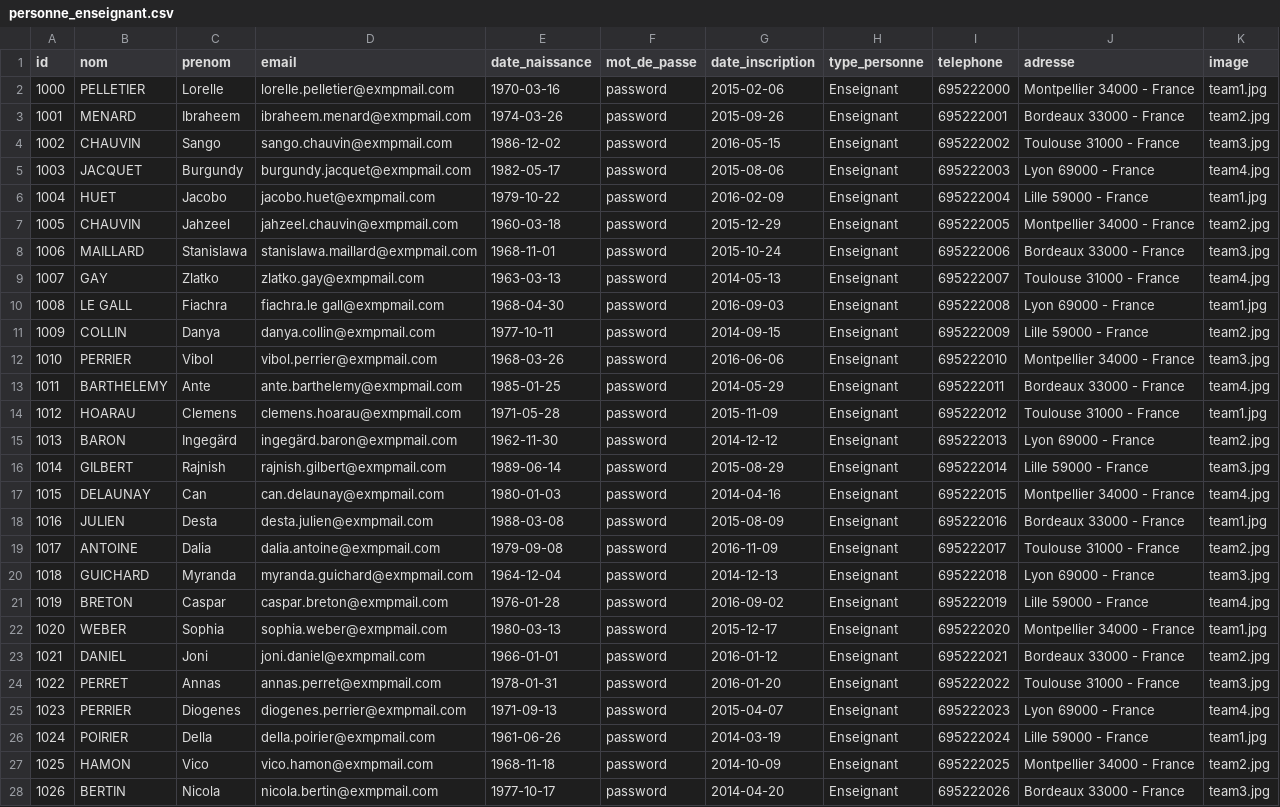
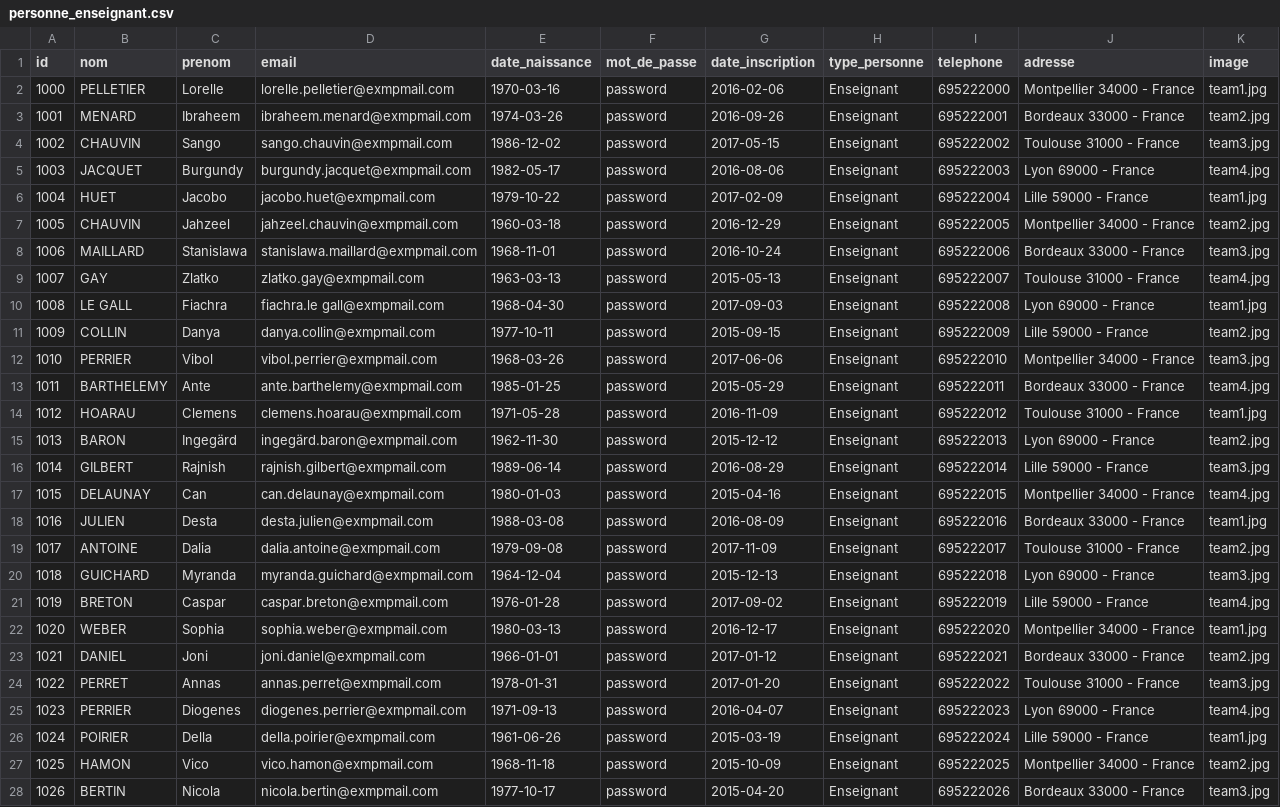
Before and after one commit to Ismail3/ProjetIsmail, a CSV file: siteWeb_Apprendre@Comprendre/models/basesDeDonnées/mysql/personne_enseignant.csv, drawn as a sheet; only a part is shown; the diff covers the shown part only; the diff names each change by its address in the sheet, - before the commit and + after, or states it on an @@ line.

```diff
--- a/siteWeb_Apprendre@Comprendre/models/basesDeDonnées/mysql/personne_enseignant.csv
+++ b/siteWeb_Apprendre@Comprendre/models/basesDeDonnées/mysql/personne_enseignant.csv
-G2 (date_inscription): 2015-02-06
+G2 (date_inscription): 2016-02-06
-G3 (date_inscription): 2015-09-26
+G3 (date_inscription): 2016-09-26
-G4 (date_inscription): 2016-05-15
+G4 (date_inscription): 2017-05-15
-G5 (date_inscription): 2015-08-06
+G5 (date_inscription): 2016-08-06
-G6 (date_inscription): 2016-02-09
+G6 (date_inscription): 2017-02-09
-G7 (date_inscription): 2015-12-29
+G7 (date_inscription): 2016-12-29
-G8 (date_inscription): 2015-10-24
+G8 (date_inscription): 2016-10-24
-G9 (date_inscription): 2014-05-13
+G9 (date_inscription): 2015-05-13
-G10 (date_inscription): 2016-09-03
+G10 (date_inscription): 2017-09-03
-G11 (date_inscription): 2014-09-15
+G11 (date_inscription): 2015-09-15
-G12 (date_inscription): 2016-06-06
+G12 (date_inscription): 2017-06-06
-G13 (date_inscription): 2014-05-29
+G13 (date_inscription): 2015-05-29
-G14 (date_inscription): 2015-11-09
+G14 (date_inscription): 2016-11-09
-G15 (date_inscription): 2014-12-12
+G15 (date_inscription): 2015-12-12
-G16 (date_inscription): 2015-08-29
+G16 (date_inscription): 2016-08-29
-G17 (date_inscription): 2014-04-16
+G17 (date_inscription): 2015-04-16
-G18 (date_inscription): 2015-08-09
+G18 (date_inscription): 2016-08-09
-G19 (date_inscription): 2016-11-09
+G19 (date_inscription): 2017-11-09
-G20 (date_inscription): 2014-12-13
+G20 (date_inscription): 2015-12-13
-G21 (date_inscription): 2016-09-02
+G21 (date_inscription): 2017-09-02
-G22 (date_inscription): 2015-12-17
+G22 (date_inscription): 2016-12-17
-G23 (date_inscription): 2016-01-12
+G23 (date_inscription): 2017-01-12
-G24 (date_inscription): 2016-01-20
+G24 (date_inscription): 2017-01-20
-G25 (date_inscription): 2015-04-07
+G25 (date_inscription): 2016-04-07
-G26 (date_inscription): 2014-03-19
+G26 (date_inscription): 2015-03-19
-G27 (date_inscription): 2014-10-09
+G27 (date_inscription): 2015-10-09
-G28 (date_inscription): 2014-04-20
+G28 (date_inscription): 2015-04-20
```
Also changed, not shown: 73 edited cells elsewhere in this file, siteWeb_Apprendre@Comprendre/models/basesDeDonnées/mysql/cours_enseignant.csv, siteWeb_Apprendre@Comprendre/models/basesDeDonnées/mysql/personne_administrateur.csv, 10 other files.
